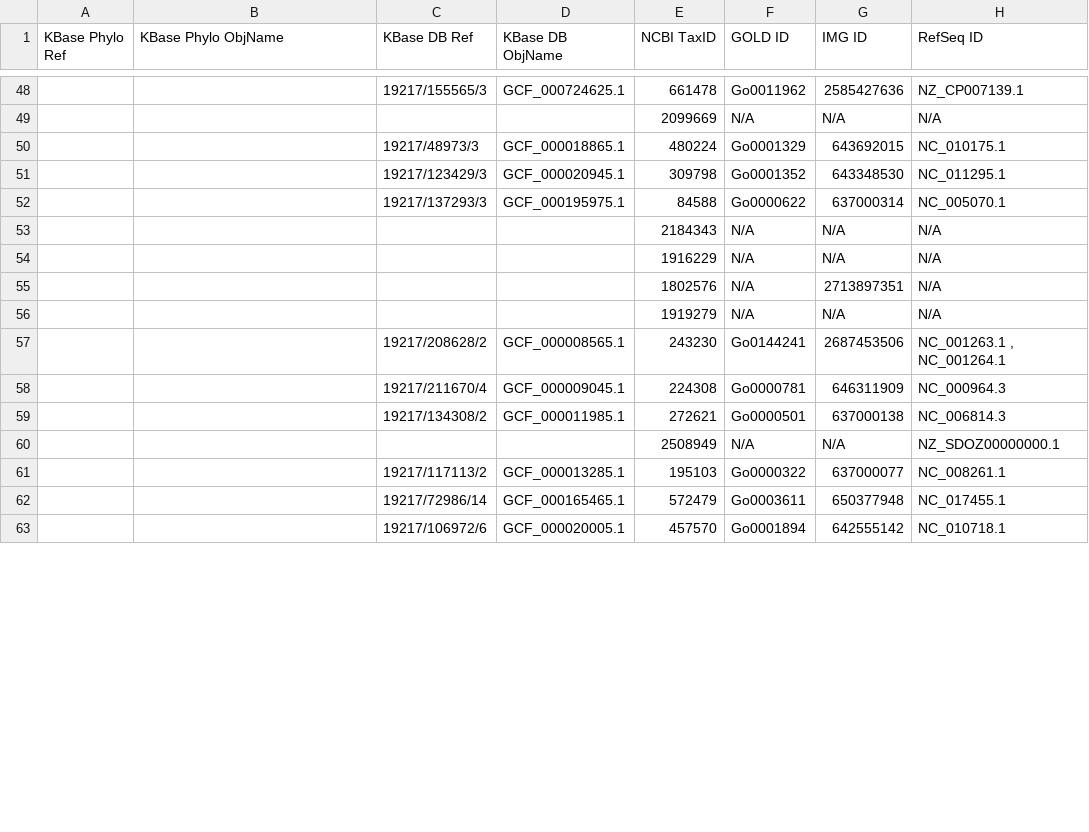
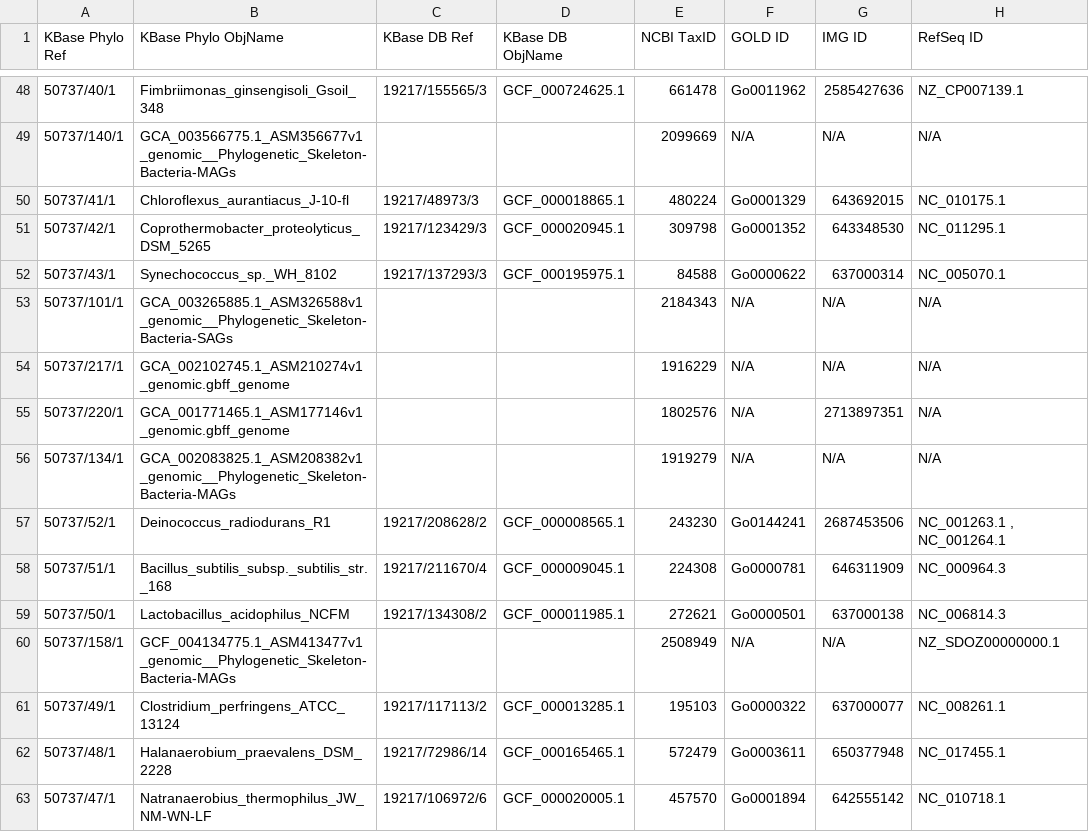
Before and after one commit to kbaseapps/kb_phylogenomics, a TSV file: data/skeleton_genomes/Phylogenetic_Skeleton.tsv, drawn as a sheet; only a part is shown, gaps mark what is left out; the diff covers the shown part only; the diff names each change by its address in the sheet, - before the commit and + after, or states it on an @@ line.

Commit message:
updated skeleton genomes

```diff
--- a/data/skeleton_genomes/Phylogenetic_Skeleton.tsv
+++ b/data/skeleton_genomes/Phylogenetic_Skeleton.tsv
-A48 (KBase Phylo Ref): (empty)
+A48 (KBase Phylo Ref): 50737/40/1
-B48 (KBase Phylo ObjName): (empty)
+B48 (KBase Phylo ObjName): Fimbriimonas_ginsengisoli_Gsoil_348
-A49 (KBase Phylo Ref): (empty)
+A49 (KBase Phylo Ref): 50737/140/1
-B49 (KBase Phylo ObjName): (empty)
+B49 (KBase Phylo ObjName): GCA_003566775.1_ASM356677v1_genomic__Phylogenetic_Skeleton-Bacteria-MAGs
-A50 (KBase Phylo Ref): (empty)
+A50 (KBase Phylo Ref): 50737/41/1
-B50 (KBase Phylo ObjName): (empty)
+B50 (KBase Phylo ObjName): Chloroflexus_aurantiacus_J-10-fl
-A51 (KBase Phylo Ref): (empty)
+A51 (KBase Phylo Ref): 50737/42/1
-B51 (KBase Phylo ObjName): (empty)
+B51 (KBase Phylo ObjName): Coprothermobacter_proteolyticus_DSM_5265
-A52 (KBase Phylo Ref): (empty)
+A52 (KBase Phylo Ref): 50737/43/1
-B52 (KBase Phylo ObjName): (empty)
+B52 (KBase Phylo ObjName): Synechococcus_sp._WH_8102
-A53 (KBase Phylo Ref): (empty)
+A53 (KBase Phylo Ref): 50737/101/1
-B53 (KBase Phylo ObjName): (empty)
+B53 (KBase Phylo ObjName): GCA_003265885.1_ASM326588v1_genomic__Phylogenetic_Skeleton-Bacteria-SAGs
-A54 (KBase Phylo Ref): (empty)
+A54 (KBase Phylo Ref): 50737/217/1
-B54 (KBase Phylo ObjName): (empty)
+B54 (KBase Phylo ObjName): GCA_002102745.1_ASM210274v1_genomic.gbff_genome
-A55 (KBase Phylo Ref): (empty)
+A55 (KBase Phylo Ref): 50737/220/1
-B55 (KBase Phylo ObjName): (empty)
+B55 (KBase Phylo ObjName): GCA_001771465.1_ASM177146v1_genomic.gbff_genome
-A56 (KBase Phylo Ref): (empty)
+A56 (KBase Phylo Ref): 50737/134/1
-B56 (KBase Phylo ObjName): (empty)
+B56 (KBase Phylo ObjName): GCA_002083825.1_ASM208382v1_genomic__Phylogenetic_Skeleton-Bacteria-MAGs
-A57 (KBase Phylo Ref): (empty)
+A57 (KBase Phylo Ref): 50737/52/1
-B57 (KBase Phylo ObjName): (empty)
+B57 (KBase Phylo ObjName): Deinococcus_radiodurans_R1
-A58 (KBase Phylo Ref): (empty)
+A58 (KBase Phylo Ref): 50737/51/1
-B58 (KBase Phylo ObjName): (empty)
+B58 (KBase Phylo ObjName): Bacillus_subtilis_subsp._subtilis_str._168
-A59 (KBase Phylo Ref): (empty)
+A59 (KBase Phylo Ref): 50737/50/1
-B59 (KBase Phylo ObjName): (empty)
+B59 (KBase Phylo ObjName): Lactobacillus_acidophilus_NCFM
-A60 (KBase Phylo Ref): (empty)
+A60 (KBase Phylo Ref): 50737/158/1
-B60 (KBase Phylo ObjName): (empty)
+B60 (KBase Phylo ObjName): GCF_004134775.1_ASM413477v1_genomic__Phylogenetic_Skeleton-Bacteria-MAGs
-A61 (KBase Phylo Ref): (empty)
+A61 (KBase Phylo Ref): 50737/49/1
-B61 (KBase Phylo ObjName): (empty)
+B61 (KBase Phylo ObjName): Clostridium_perfringens_ATCC_13124
-A62 (KBase Phylo Ref): (empty)
+A62 (KBase Phylo Ref): 50737/48/1
-B62 (KBase Phylo ObjName): (empty)
+B62 (KBase Phylo ObjName): Halanaerobium_praevalens_DSM_2228
-A63 (KBase Phylo Ref): (empty)
+A63 (KBase Phylo Ref): 50737/47/1
-B63 (KBase Phylo ObjName): (empty)
+B63 (KBase Phylo ObjName): Natranaerobius_thermophilus_JW_NM-WN-LF
```
Also changed, not shown: 157 edited cells elsewhere in this file.
